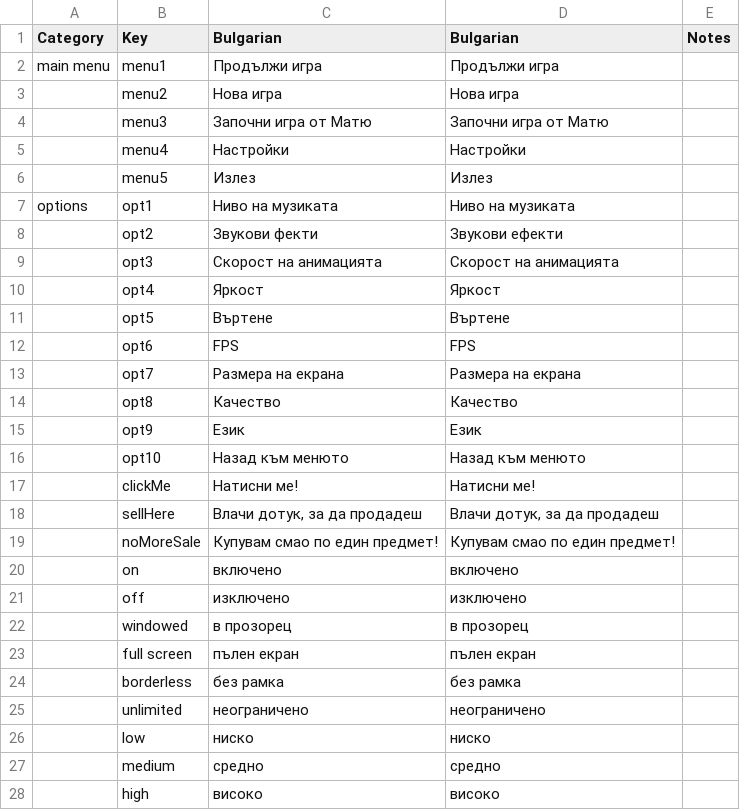
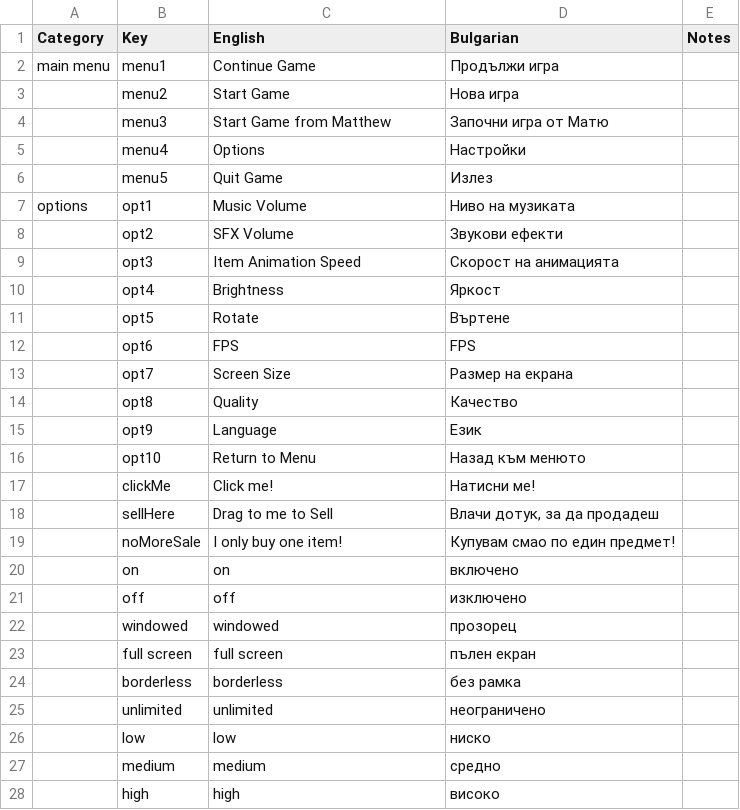
Before and after one commit to the-broken-tile/backpack-hero-bulgarian, a CSV file: bulgarian.csv, drawn as a sheet; only a part is shown; the diff covers the shown part only.

Commit message:
Revert english column

```diff
--- a/bulgarian.csv
+++ b/bulgarian.csv
@@ -1,28 +1,28 @@
-Category,Key,Bulgarian,Bulgarian,Notes
-main menu,menu1,Продължи игра,Продължи игра,
-,menu2,Нова игра,Нова игра,
-,menu3,Започни игра от Матю,Започни игра от Матю,
-,menu4,Настройки,Настройки,
-,menu5,Излез,Излез,
-options,opt1,Ниво на музиката,Ниво на музиката,
-,opt2,Звукови фекти,Звукови ефекти,
-,opt3,Скорост на анимацията,Скорост на анимацията,
-,opt4,Яркост,Яркост,
-,opt5,Въртене,Въртене,
+Category,Key,English,Bulgarian,Notes
+main menu,menu1,Continue Game,Продължи игра,
+,menu2,Start Game,Нова игра,
+,menu3,Start Game from Matthew,Започни игра от Матю,
+,menu4,Options,Настройки,
+,menu5,Quit Game,Излез,
+options,opt1,Music Volume,Ниво на музиката,
+,opt2,SFX Volume,Звукови ефекти,
+,opt3,Item Animation Speed,Скорост на анимацията,
+,opt4,Brightness,Яркост,
+,opt5,Rotate,Въртене,
 ,opt6,FPS,FPS,
-,opt7,Размера на екрана,Размера на екрана,
-,opt8,Качество,Качество,
-,opt9,Език,Език,
-,opt10,Назад към менюто,Назад към менюто,
-,clickMe,Натисни ме!,Натисни ме!,
-,sellHere,"Влачи дотук, за да продадеш","Влачи дотук, за да продадеш",
-,noMoreSale,Купувам смао по един предмет!,Купувам смао по един предмет!,
-,on,включено,включено,
-,off,изключено,изключено,
-,windowed,в прозорец,в прозорец,
-,full screen,пълен екран,пълен екран,
-,borderless,без рамка,без рамка,
-,unlimited,неограничено,неограничено,
-,low,ниско,ниско,
-,medium,средно,средно,
-,high,високо,високо,
+,opt7,Screen Size,Размер на екрана,
+,opt8,Quality,Качество,
+,opt9,Language,Език,
+,opt10,Return to Menu,Назад към менюто,
+,clickMe,Click me!,Натисни ме!,
+,sellHere,Drag to me to Sell,"Влачи дотук, за да продадеш",
+,noMoreSale,I only buy one item!,Купувам смао по един предмет!,
+,on,on,включено,
+,off,off,изключено,
+,windowed,windowed,прозорец,
+,full screen,full screen,пълен екран,
+,borderless,borderless,без рамка,
+,unlimited,unlimited,неограничено,
+,low,low,ниско,
+,medium,medium,средно,
+,high,high,високо,
```
Also changed, not shown: 78 edited cells elsewhere in this file.
